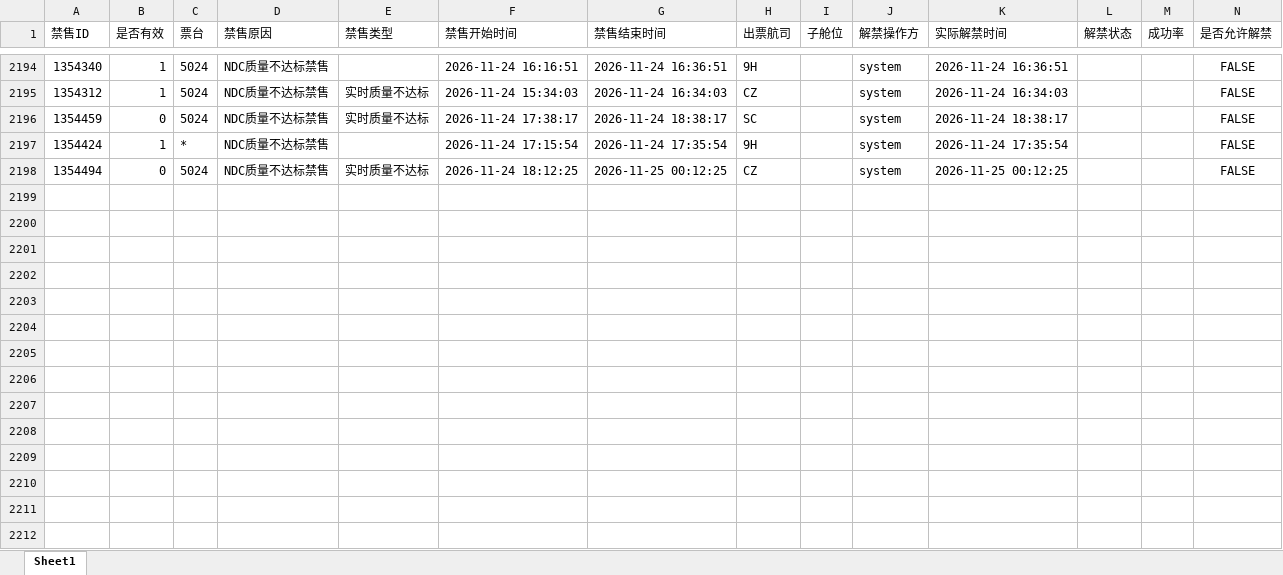
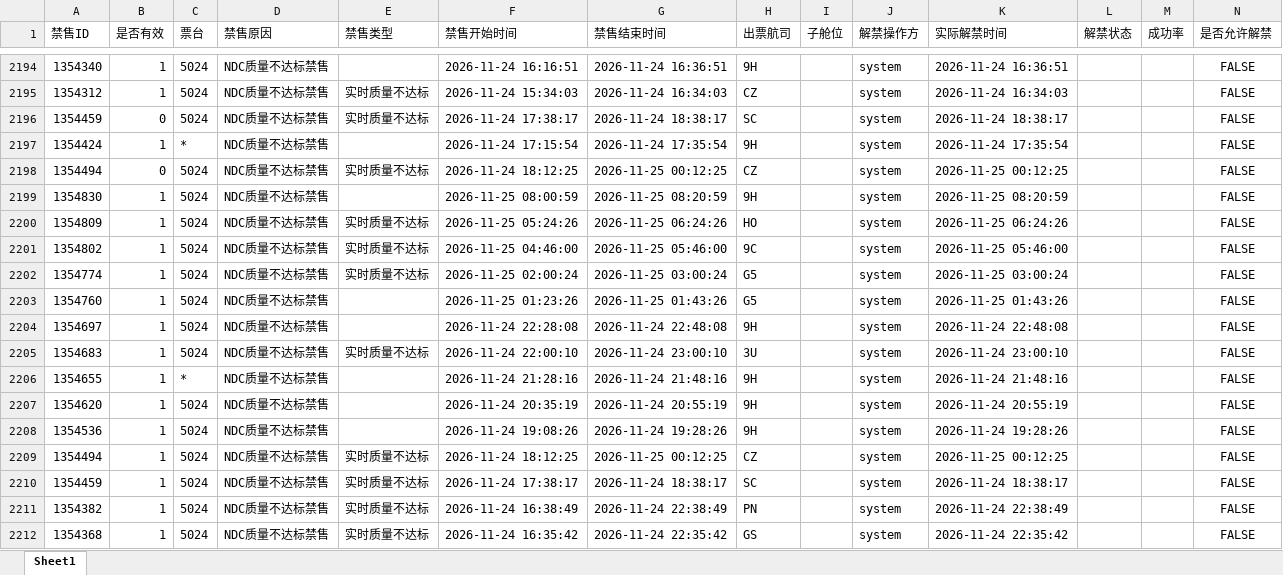
Before and after one commit to LUOcheng487/-, an Excel workbook: data/智行.xlsx, sheet Sheet1, drawn as a sheet; only a part is shown, gaps mark what is left out; values as stored, in another font and other column widths than the file's, no borders; the diff names each change by its address in the sheet, - before the commit and + after, or states it on an @@ line.

Commit message:
data: sync PC-server-0148 2026-11-25 08:26

```diff
--- a/data/智行.xlsx (sheet Sheet1)
+++ b/data/智行.xlsx (sheet Sheet1)
+row 2199: 1354830 | 1 | 5024 | NDC质量不达标禁售 |  | 2026-11-25 08:00:59 | 2026-11-25 08:20:59 | 9H |  | system | 2026-11-25 08:20:59 |  |  | FALSE
+row 2200: 1354809 | 1 | 5024 | NDC质量不达标禁售 | 实时质量不达标 | 2026-11-25 05:24:26 | 2026-11-25 06:24:26 | HO |  | system | 2026-11-25 06:24:26 |  |  | FALSE
+row 2201: 1354802 | 1 | 5024 | NDC质量不达标禁售 | 实时质量不达标 | 2026-11-25 04:46:00 | 2026-11-25 05:46:00 | 9C |  | system | 2026-11-25 05:46:00 |  |  | FALSE
+row 2202: 1354774 | 1 | 5024 | NDC质量不达标禁售 | 实时质量不达标 | 2026-11-25 02:00:24 | 2026-11-25 03:00:24 | G5 |  | system | 2026-11-25 03:00:24 |  |  | FALSE
+row 2203: 1354760 | 1 | 5024 | NDC质量不达标禁售 |  | 2026-11-25 01:23:26 | 2026-11-25 01:43:26 | G5 |  | system | 2026-11-25 01:43:26 |  |  | FALSE
+row 2204: 1354697 | 1 | 5024 | NDC质量不达标禁售 |  | 2026-11-24 22:28:08 | 2026-11-24 22:48:08 | 9H |  | system | 2026-11-24 22:48:08 |  |  | FALSE
+row 2205: 1354683 | 1 | 5024 | NDC质量不达标禁售 | 实时质量不达标 | 2026-11-24 22:00:10 | 2026-11-24 23:00:10 | 3U |  | system | 2026-11-24 23:00:10 |  |  | FALSE
+row 2206: 1354655 | 1 | * | NDC质量不达标禁售 |  | 2026-11-24 21:28:16 | 2026-11-24 21:48:16 | 9H |  | system | 2026-11-24 21:48:16 |  |  | FALSE
+row 2207: 1354620 | 1 | 5024 | NDC质量不达标禁售 |  | 2026-11-24 20:35:19 | 2026-11-24 20:55:19 | 9H |  | system | 2026-11-24 20:55:19 |  |  | FALSE
+row 2208: 1354536 | 1 | 5024 | NDC质量不达标禁售 |  | 2026-11-24 19:08:26 | 2026-11-24 19:28:26 | 9H |  | system | 2026-11-24 19:28:26 |  |  | FALSE
+row 2209: 1354494 | 1 | 5024 | NDC质量不达标禁售 | 实时质量不达标 | 2026-11-24 18:12:25 | 2026-11-25 00:12:25 | CZ |  | system | 2026-11-25 00:12:25 |  |  | FALSE
+row 2210: 1354459 | 1 | 5024 | NDC质量不达标禁售 | 实时质量不达标 | 2026-11-24 17:38:17 | 2026-11-24 18:38:17 | SC |  | system | 2026-11-24 18:38:17 |  |  | FALSE
+row 2211: 1354382 | 1 | 5024 | NDC质量不达标禁售 | 实时质量不达标 | 2026-11-24 16:38:49 | 2026-11-24 22:38:49 | PN |  | system | 2026-11-24 22:38:49 |  |  | FALSE
+row 2212: 1354368 | 1 | 5024 | NDC质量不达标禁售 | 实时质量不达标 | 2026-11-24 16:35:42 | 2026-11-24 22:35:42 | GS |  | system | 2026-11-24 22:35:42 |  |  | FALSE
```
Also changed, not shown: data/携程.xlsx, data/飞猪.xlsx, 1 other file.
